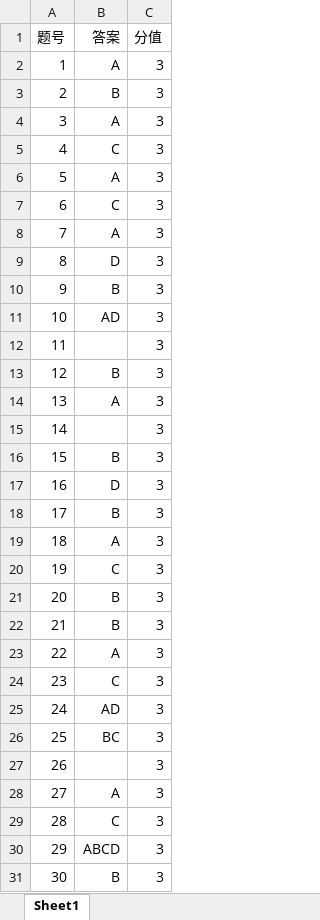
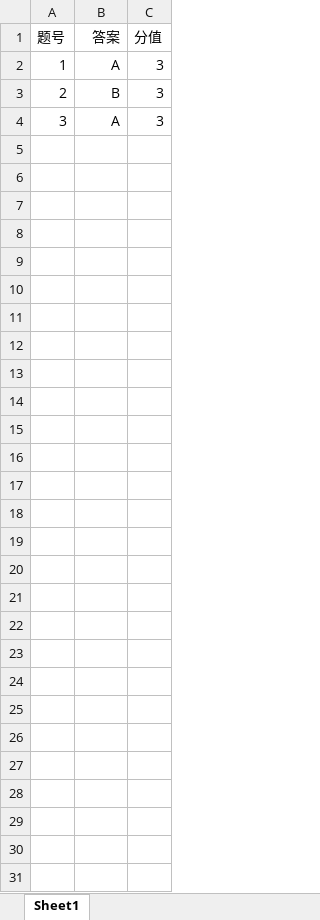
Before and after one commit to r53127/MyScan, an Excel workbook: data/答案.xlsx, sheet Sheet1, drawn as a sheet; values as stored, in another font and other column widths than the file's, no borders; the diff names each change by its address in the sheet, - before the commit and + after, or states it on an @@ line.

```diff
--- a/data/答案.xlsx (sheet Sheet1)
+++ b/data/答案.xlsx (sheet Sheet1)
-row 5: 4 | C | 3
-row 6: 5 | A | 3
-row 7: 6 | C | 3
-row 8: 7 | A | 3
-row 9: 8 | D | 3
-row 10: 9 | B | 3
-row 11: 10 | AD | 3
-row 12: 11 |  | 3
-row 13: 12 | B | 3
-row 14: 13 | A | 3
-row 15: 14 |  | 3
-row 16: 15 | B | 3
-row 17: 16 | D | 3
-row 18: 17 | B | 3
-row 19: 18 | A | 3
-row 20: 19 | C | 3
-row 21: 20 | B | 3
-row 22: 21 | B | 3
-row 23: 22 | A | 3
-row 24: 23 | C | 3
-row 25: 24 | AD | 3
-row 26: 25 | BC | 3
-row 27: 26 |  | 3
-row 28: 27 | A | 3
-row 29: 28 | C | 3
-row 30: 29 | ABCD | 3
-row 31: 30 | B | 3
```
Also changed, not shown: 13 other files.
